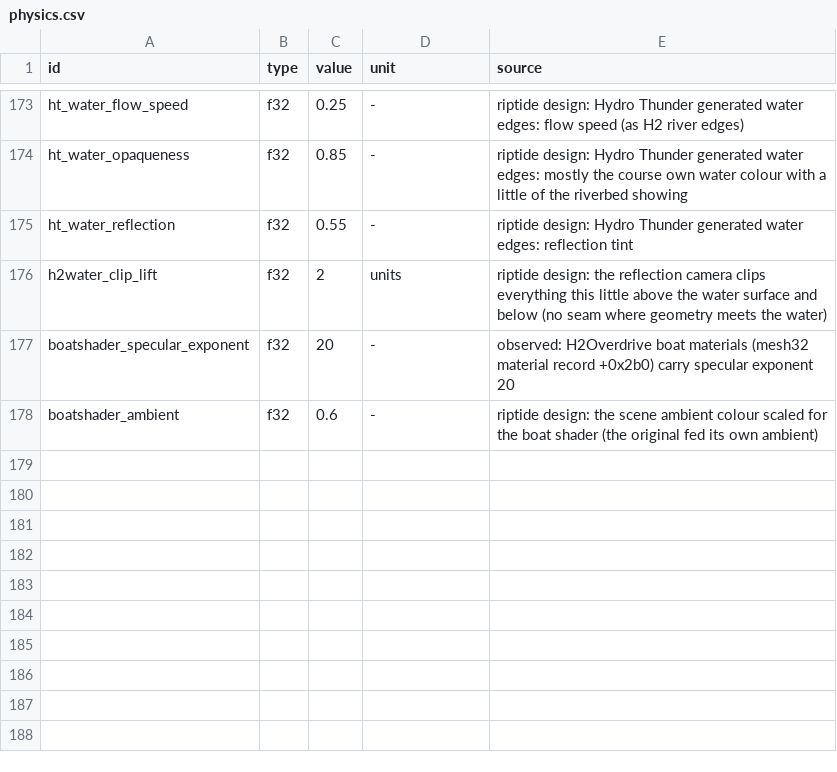
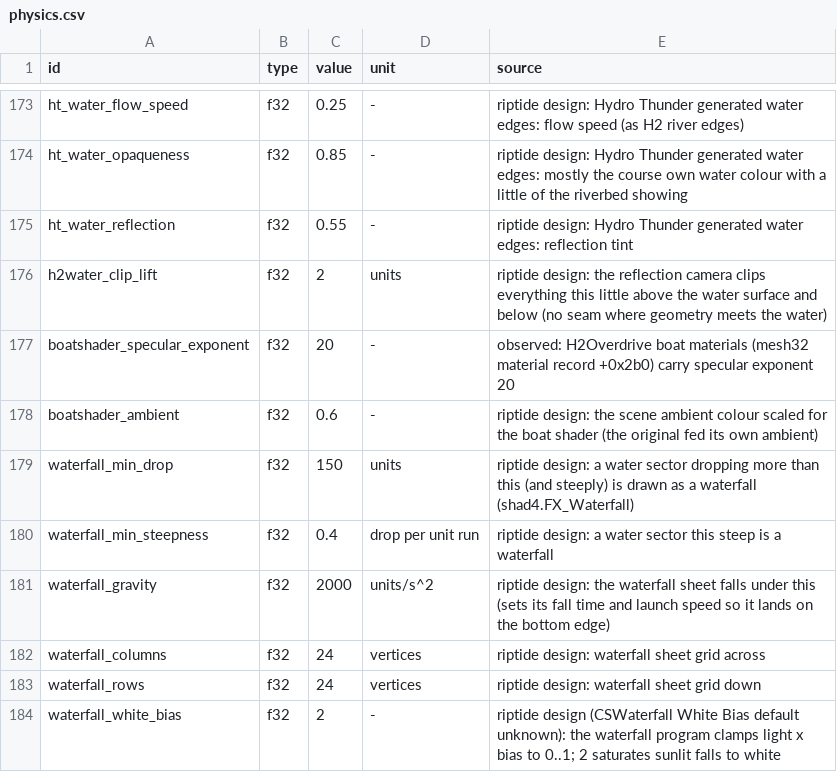
Before and after one commit to solarfren69420/Riptide, a CSV file: sheets/physics.csv, drawn as a sheet; only a part is shown, gaps mark what is left out; the diff names each change by its address in the sheet, - before the commit and + after, or states it on an @@ line.

Commit message:
Waterfalls with H2Overdrive's own waterfall shader

```diff
--- a/sheets/physics.csv
+++ b/sheets/physics.csv
+row 179: waterfall_min_drop | f32 | 150 | units | riptide design: a water sector dropping more than this (and steeply) is drawn as a waterfall (shad4.FX_Waterfall)
+row 180: waterfall_min_steepness | f32 | 0.4 | drop per unit run | riptide design: a water sector this steep is a waterfall
+row 181: waterfall_gravity | f32 | 2000 | units/s^2 | riptide design: the waterfall sheet falls under this (sets its fall time and launch speed so it lands on the bottom edge)
+row 182: waterfall_columns | f32 | 24 | vertices | riptide design: waterfall sheet grid across
+row 183: waterfall_rows | f32 | 24 | vertices | riptide design: waterfall sheet grid down
+row 184: waterfall_white_bias | f32 | 2 | - | riptide design (CSWaterfall White Bias default unknown): the waterfall program clamps light x bias to 0..1; 2 saturates sunlit falls to white
```
Also changed, not shown: 6 other files.
